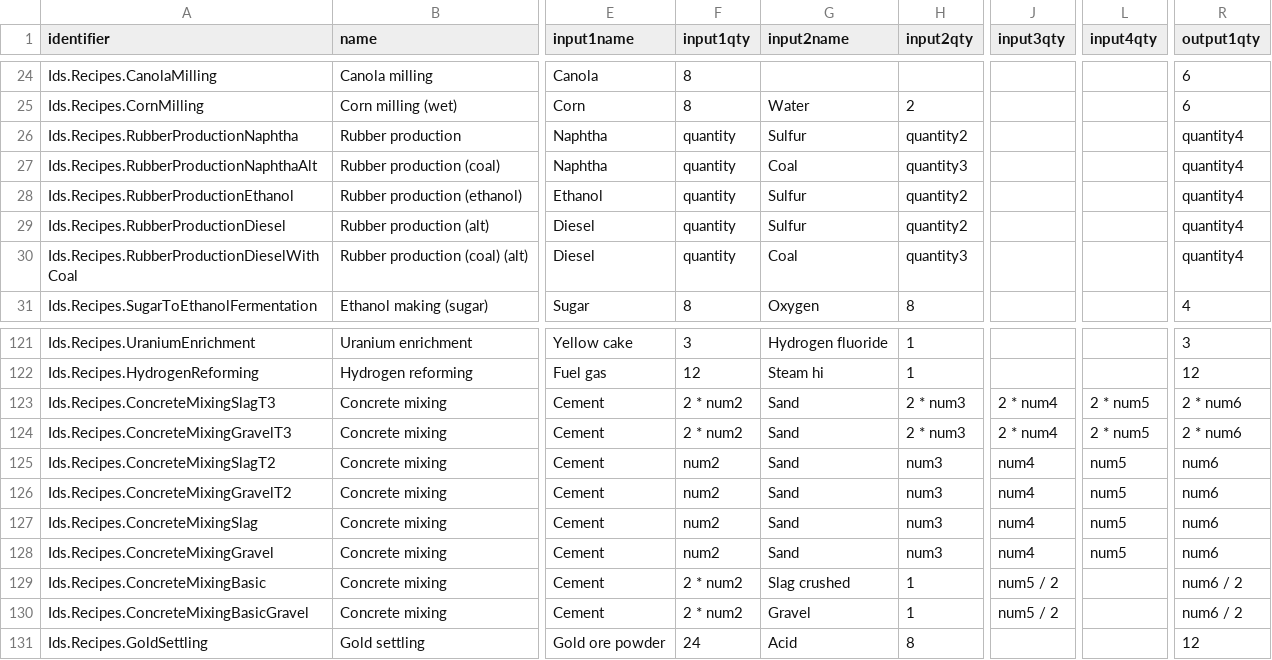
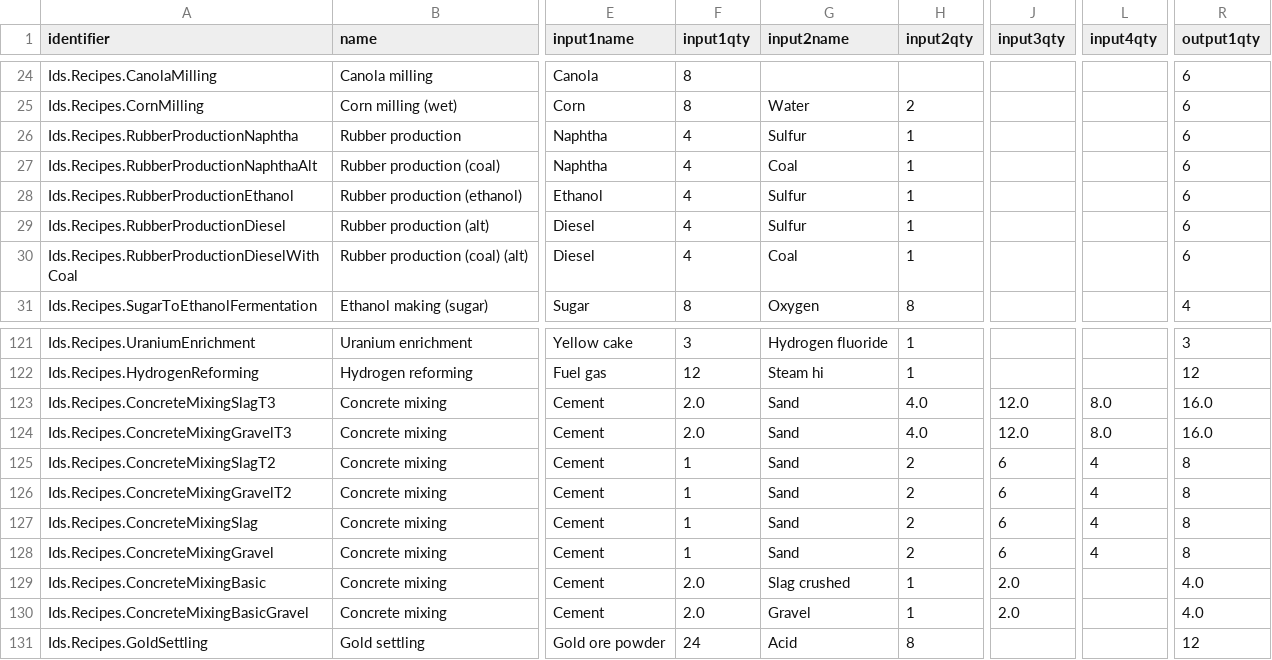
Before and after one commit to brct-james/captain-of-industry-recipe-parser, a TSV file: output/decompiled_machine_recipes.tsv, drawn as a sheet; only a part is shown, gaps mark what is left out; the diff names each change by its address in the sheet, - before the commit and + after, or states it on an @@ line.

```diff
--- a/output/decompiled_machine_recipes.tsv
+++ b/output/decompiled_machine_recipes.tsv
-F26:F30 (input1qty): quantity
+F26:F30 (input1qty): 4
-H26 (input2qty): quantity2
+H26 (input2qty): 1
-R26:R30 (output1qty): quantity4
+R26:R30 (output1qty): 6
-H27 (input2qty): quantity3
+H27 (input2qty): 1
-H28:H29 (input2qty): quantity2
+H28:H29 (input2qty): 1
-H30 (input2qty): quantity3
+H30 (input2qty): 1
-F123:F124 (input1qty): 2 * num2
+F123:F124 (input1qty): 2.0
-H123:H124 (input2qty): 2 * num3
+H123:H124 (input2qty): 4.0
-J123:J124 (input3qty): 2 * num4
+J123:J124 (input3qty): 12.0
-L123:L124 (input4qty): 2 * num5
+L123:L124 (input4qty): 8.0
-R123:R124 (output1qty): 2 * num6
+R123:R124 (output1qty): 16.0
-F125:F128 (input1qty): num2
+F125:F128 (input1qty): 1
-H125:H128 (input2qty): num3
+H125:H128 (input2qty): 2
-J125:J128 (input3qty): num4
+J125:J128 (input3qty): 6
-L125:L128 (input4qty): num5
+L125:L128 (input4qty): 4
-R125:R128 (output1qty): num6
+R125:R128 (output1qty): 8
-F129:F130 (input1qty): 2 * num2
+F129:F130 (input1qty): 2.0
-J129:J130 (input3qty): num5 / 2
+J129:J130 (input3qty): 2.0
-R129:R130 (output1qty): num6 / 2
+R129:R130 (output1qty): 4.0
```
Also changed, not shown: 2 other files.
